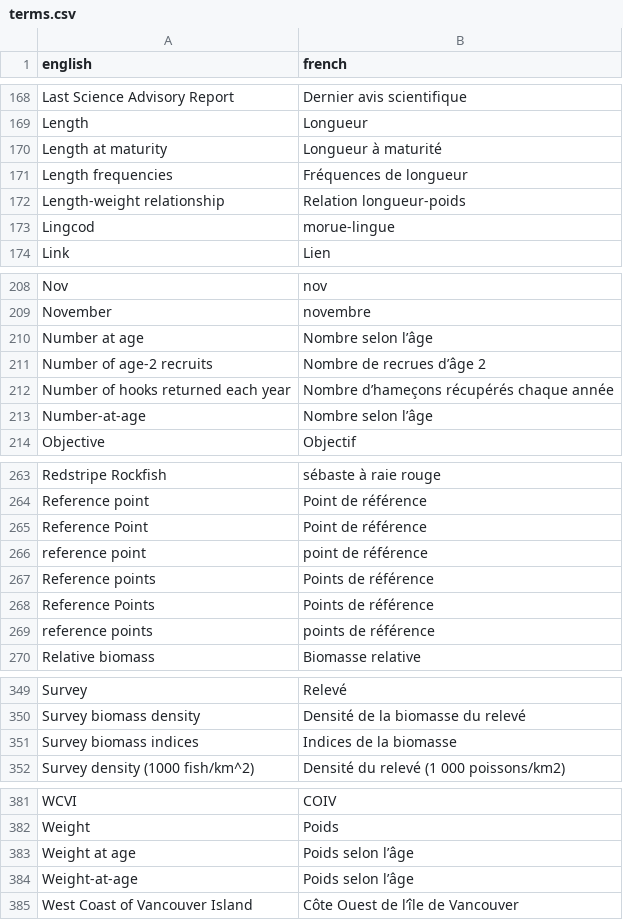
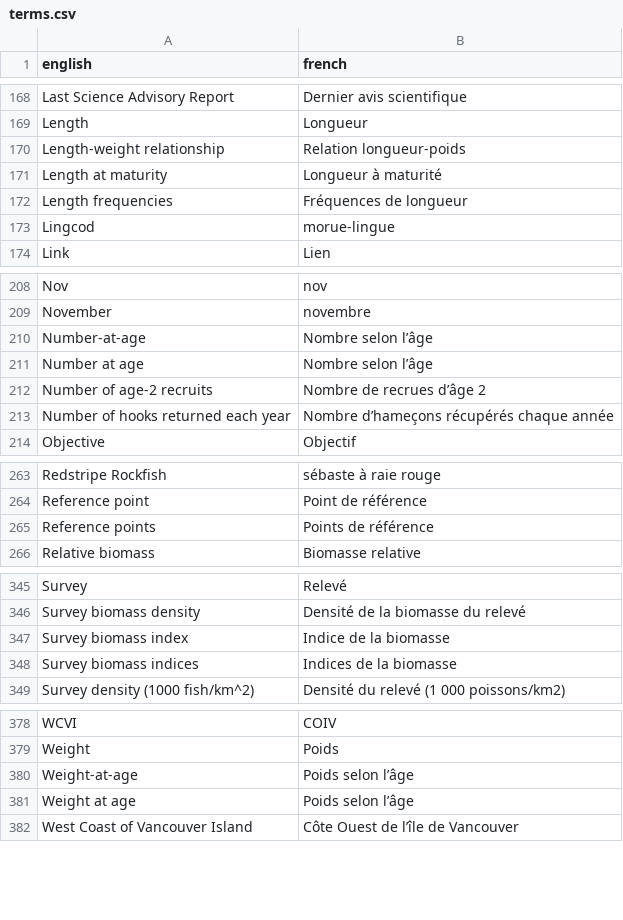
Before and after one commit to pbs-assess/rosettafish, a CSV file: data-raw/terms.csv, drawn as a sheet; only a part is shown, gaps mark what is left out; the diff covers the shown part only.

Commit message:
removing ref point duplicates and adding index of abundance

```diff
--- a/data-raw/terms.csv
+++ b/data-raw/terms.csv
@@ -169,5 +169,5 @@ Last Science Advisory Report,Dernier avis scientifique
 Length,Longueur
+Length-weight relationship,Relation longueur-poids
 Length at maturity,Longueur à maturité
 Length frequencies,Fréquences de longueur
-Length-weight relationship,Relation longueur-poids
 Lingcod,morue-lingue
@@ -209,2 +209,3 @@ Nov,nov
 November,novembre
+Number-at-age,Nombre selon l’âge
 Number at age,Nombre selon l’âge
@@ -212,3 +213,2 @@ Number of age-2 recruits,Nombre de recrues d’âge 2
 Number of hooks returned each year,Nombre d’hameçons récupérés chaque année
-Number-at-age,Nombre selon l’âge
 Objective,Objectif
@@ -264,7 +264,3 @@ Redstripe Rockfish,sébaste à raie rouge
 Reference point,Point de référence
-Reference Point,Point de référence
-reference point,point de référence
 Reference points,Points de référence
-Reference Points,Points de référence
-reference points,points de référence
 Relative biomass,Biomasse relative
@@ -350,2 +346,3 @@ Survey,Relevé
 Survey biomass density,Densité de la biomasse du relevé
+Survey biomass index,Indice de la biomasse
 Survey biomass indices,Indices de la biomasse
@@ -382,4 +379,4 @@ WCVI,COIV
 Weight,Poids
+Weight-at-age,Poids selon l’âge
 Weight at age,Poids selon l’âge
-Weight-at-age,Poids selon l’âge
 West Coast of Vancouver Island,Côte Ouest de l’île de Vancouver
```
Also changed, not shown: 1 moved row elsewhere in this file, 1 other file.
